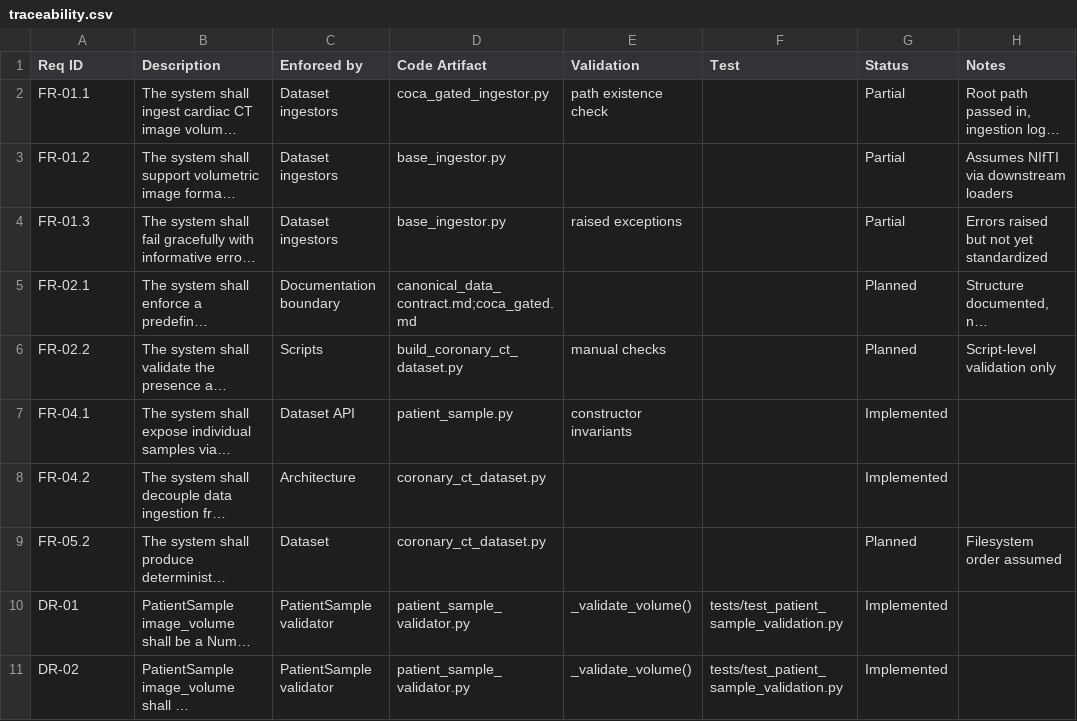
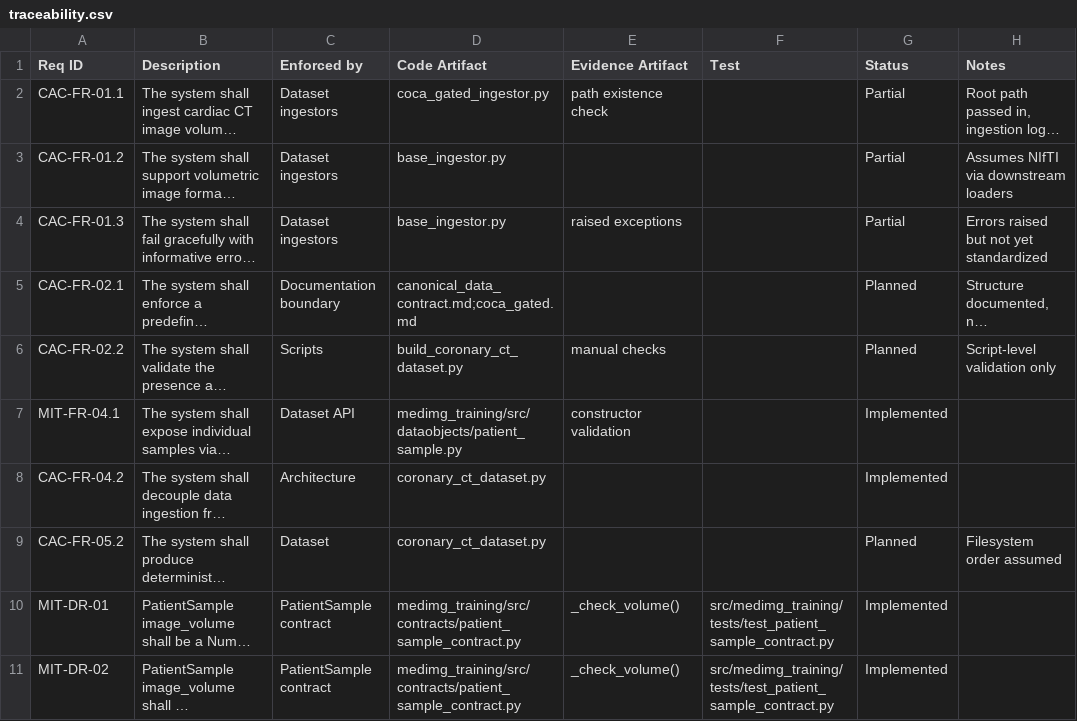
Before and after one commit to reneeqian/Coronary_prj, a CSV file: docs/traceability.csv, drawn as a sheet; only a part is shown; long unchanged cells end in …; the diff covers the shown part only; the diff names each change by its address in the sheet, - before the commit and + after, or states it on an @@ line.

Commit message:
all tests passing

```diff
--- a/docs/traceability.csv
+++ b/docs/traceability.csv
-E1: Validation
+E1: Evidence Artifact
-A2 (Req ID): FR-01.1
+A2 (Req ID): CAC-FR-01.1
-A3 (Req ID): FR-01.2
+A3 (Req ID): CAC-FR-01.2
-A4 (Req ID): FR-01.3
+A4 (Req ID): CAC-FR-01.3
-A5 (Req ID): FR-02.1
+A5 (Req ID): CAC-FR-02.1
-A6 (Req ID): FR-02.2
+A6 (Req ID): CAC-FR-02.2
-A7 (Req ID): FR-04.1
+A7 (Req ID): MIT-FR-04.1
-D7 (Code Artifact): patient_sample.py
+D7 (Code Artifact): medimg_training/src/dataobjects/patient_sample.py
-E7 (Evidence Artifact): constructor invariants
+E7 (Evidence Artifact): constructor validation
-A8 (Req ID): FR-04.2
+A8 (Req ID): CAC-FR-04.2
-A9 (Req ID): FR-05.2
+A9 (Req ID): CAC-FR-05.2
-A10 (Req ID): DR-01
+A10 (Req ID): MIT-DR-01
-C10:C11 (Enforced by): PatientSample validator
+C10:C11 (Enforced by): PatientSample contract
-D10:D11 (Code Artifact): patient_sample_validator.py
+D10:D11 (Code Artifact): medimg_training/src/contracts/patient_sample_contract.py
-E10:E11 (Evidence Artifact): _validate_volume()
+E10:E11 (Evidence Artifact): _check_volume()
-F10:F11 (Test): tests/test_patient_sample_validation.py
+F10:F11 (Test): src/medimg_training/tests/test_patient_sample_contract.py
-A11 (Req ID): DR-02
+A11 (Req ID): MIT-DR-02
```
Also changed, not shown: 39 edited cells elsewhere in this file, 7 other files.
